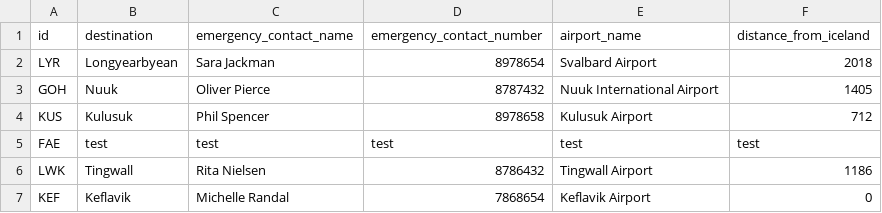
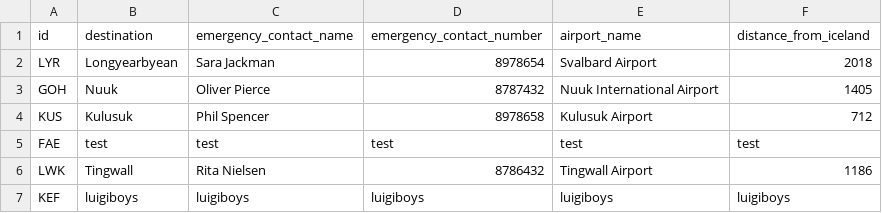
Before and after one commit to LarusThor/NaN-Air-Verklegt-1, a CSV file: files/destinations.csv, drawn as a sheet.

```diff
--- a/files/destinations.csv
+++ b/files/destinations.csv
@@ -6,2 +6,2 @@ FAE,test,test,test,test,test
 LWK,Tingwall, Rita Nielsen, 8786432, Tingwall Airport, 1186
-KEF,Keflavik, Michelle Randal, 7868654, Keflavik Airport, 0
+KEF,luigiboys,luigiboys,luigiboys,luigiboys,luigiboys
```
Also changed, not shown: 2 other files.
